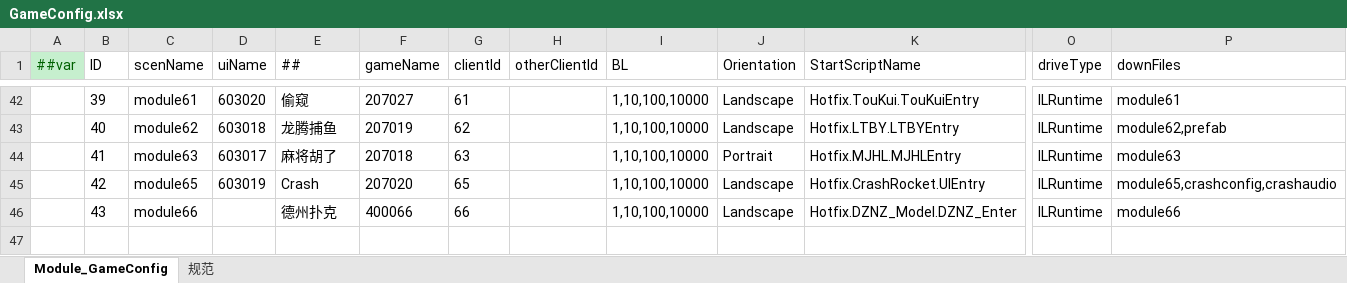
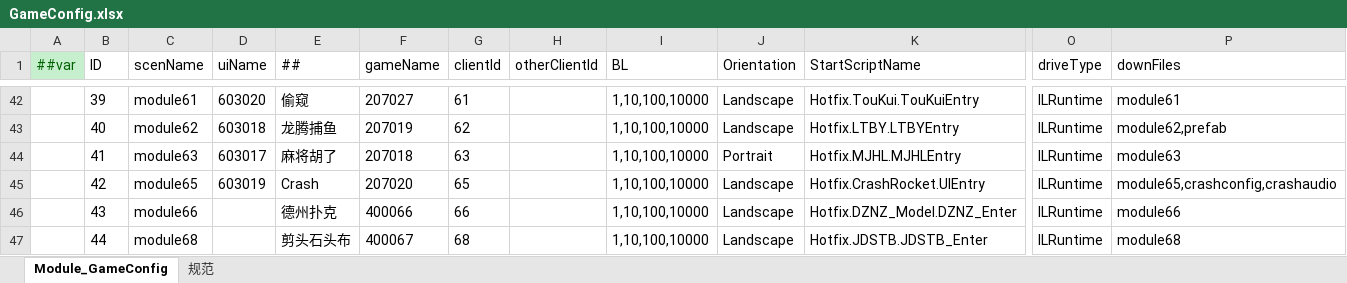
Before and after one commit to lyqilo/ClientConfig, an Excel workbook: LubanConfig/Datas/GameConfig.xlsx, sheet Module_GameConfig, drawn as a sheet; only a part is shown, gaps mark what is left out; values as stored, in another font and other column widths than the file's, no borders; rows hold the shown columns only; the diff names each change by its address in the sheet, - before the commit and + after, or states it on an @@ line.

```diff
--- a/LubanConfig/Datas/GameConfig.xlsx (sheet Module_GameConfig)
+++ b/LubanConfig/Datas/GameConfig.xlsx (sheet Module_GameConfig)
+row 47:  | 44 | module68 |  | 剪头石头布 | 400067 | 68 |  | 1,10,100,10000 | Landscape | Hotfix.JDSTB.JDSTB_Enter | ILRuntime | module68
```
Also changed, not shown: 2 other files.
